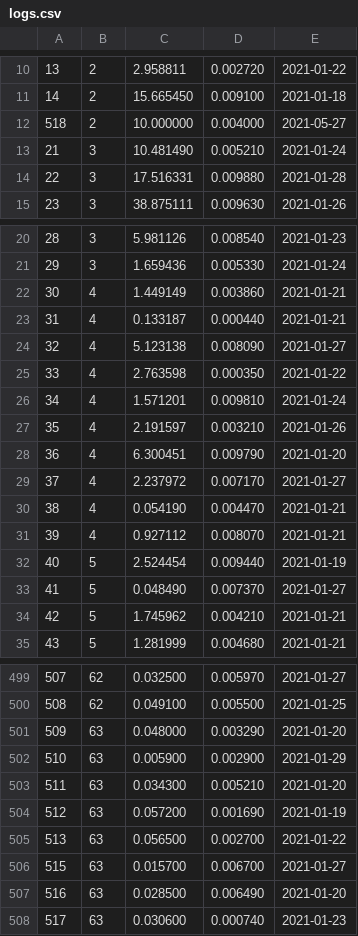
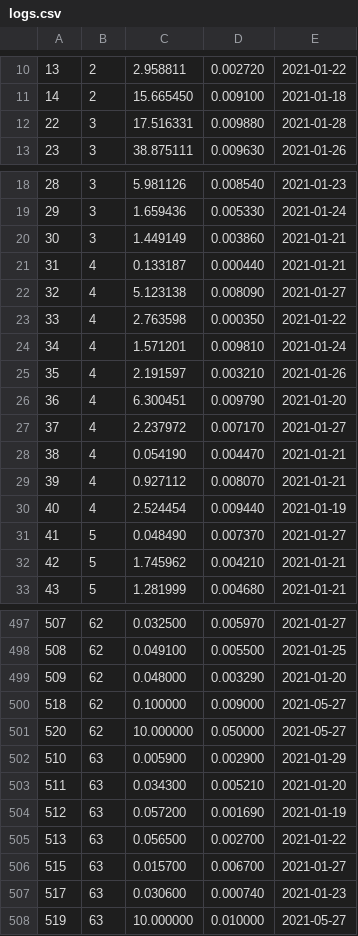
Before and after one commit to inugami-dev64/energy_manager, a CSV file: logs.csv, drawn as a sheet; only a part is shown, gaps mark what is left out; the diff covers the shown part only.

```diff
--- a/logs.csv
+++ b/logs.csv
@@ -11,4 +11,2 @@
 14,2,15.665450,0.009100,"2021-01-18"
-518,2,10.000000,0.004000,"2021-05-27"
-21,3,10.481490,0.005210,"2021-01-24"
 22,3,17.516331,0.009880,"2021-01-28"
@@ -21,3 +19,3 @@
 29,3,1.659436,0.005330,"2021-01-24"
-30,4,1.449149,0.003860,"2021-01-21"
+30,3,1.449149,0.003860,"2021-01-21"
 31,4,0.133187,0.000440,"2021-01-21"
@@ -31,3 +29,3 @@
 39,4,0.927112,0.008070,"2021-01-21"
-40,5,2.524454,0.009440,"2021-01-19"
+40,4,2.524454,0.009440,"2021-01-19"
 41,5,0.048490,0.007370,"2021-01-27"
@@ -500,3 +498,5 @@
 508,62,0.049100,0.005500,"2021-01-25"
-509,63,0.048000,0.003290,"2021-01-20"
+509,62,0.048000,0.003290,"2021-01-20"
+518,62,0.100000,0.009000,"2021-05-27"
+520,62,10.000000,0.050000,"2021-05-27"
 510,63,0.005900,0.002900,"2021-01-29"
@@ -506,3 +506,3 @@
 515,63,0.015700,0.006700,"2021-01-27"
-516,63,0.028500,0.006490,"2021-01-20"
 517,63,0.030600,0.000740,"2021-01-23"
+519,63,10.000000,0.010000,"2021-05-27"
```
Also changed, not shown: 57 edited cells elsewhere in this file, 11 other files.
